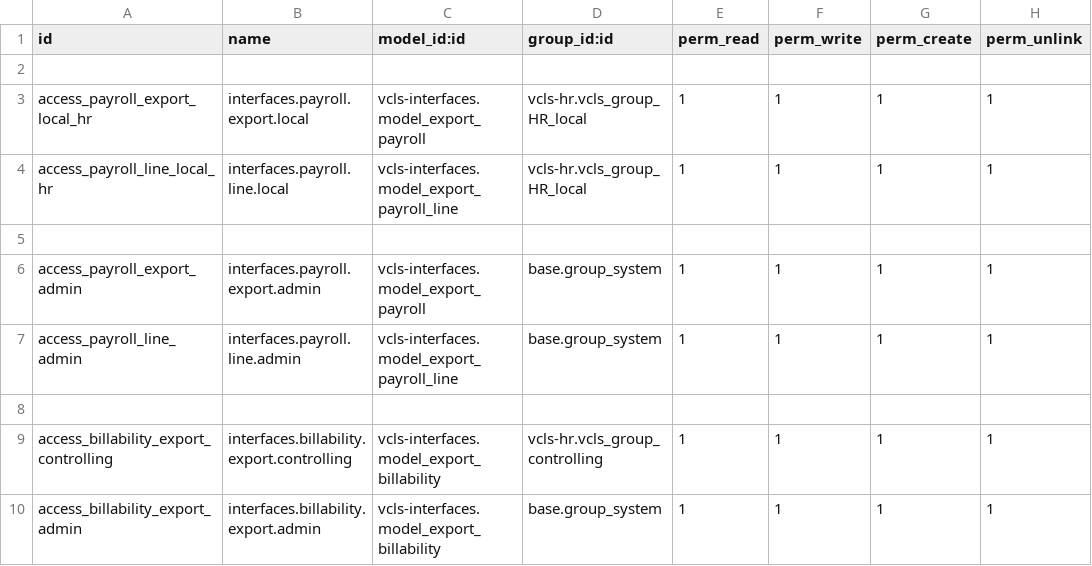
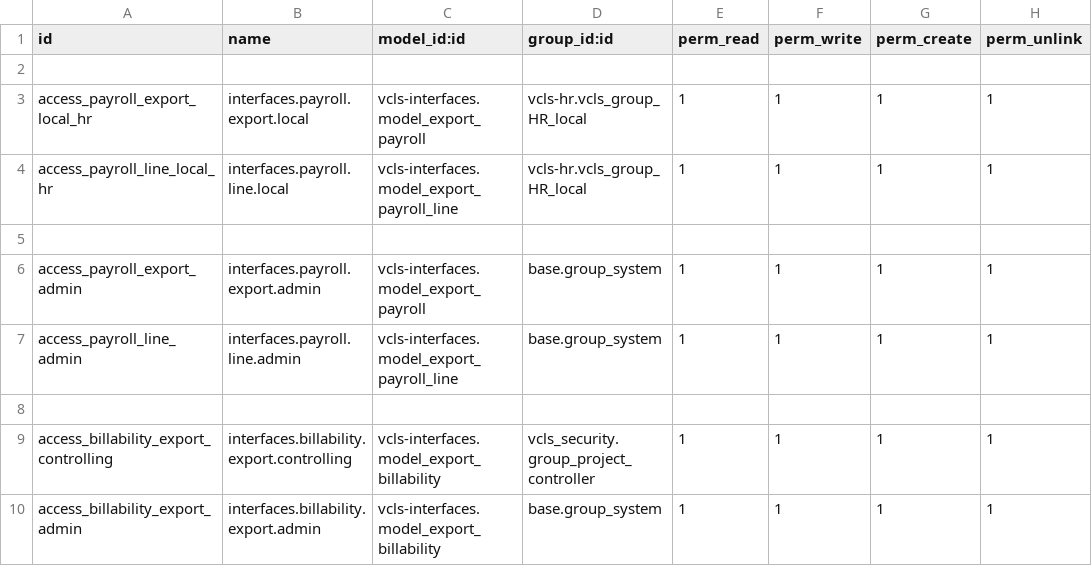
Before and after one commit to suningwz/odoo-vcls-module, a CSV file: vcls-interfaces/security/ir.model.access.csv, drawn as a sheet.

```diff
--- a/vcls-interfaces/security/ir.model.access.csv
+++ b/vcls-interfaces/security/ir.model.access.csv
@@ -8,3 +8,3 @@ access_payroll_line_admin,interfaces.payroll.line.admin,vcls-interfaces.model_ex
 
-access_billability_export_controlling,interfaces.billability.export.controlling,vcls-interfaces.model_export_billability,vcls-hr.vcls_group_controlling,1,1,1,1
+access_billability_export_controlling,interfaces.billability.export.controlling,vcls-interfaces.model_export_billability,vcls_security.group_project_controller,1,1,1,1
 access_billability_export_admin,interfaces.billability.export.admin,vcls-interfaces.model_export_billability,base.group_system,1,1,1,1
```
Also changed, not shown: vcls-invoicing/security/ir.model.access.csv, vcls-timesheet/security/ir.model.access.csv, 16 other files.
